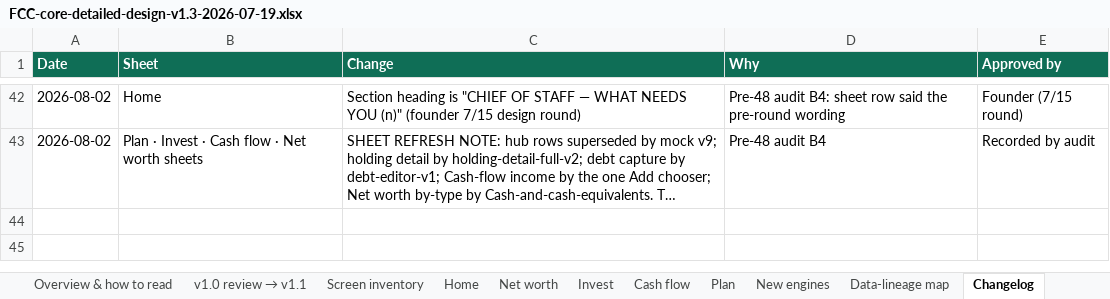
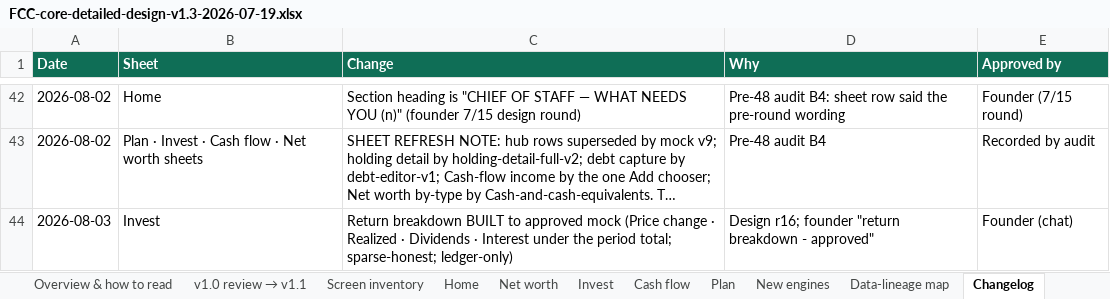
Before and after one commit to Finwise-io/finwise, an Excel workbook: docs/FCC-core-55-70/FCC-core-detailed-design-v1.3-2026-07-19.xlsx, sheet Changelog, drawn as a sheet; only a part is shown, gaps mark what is left out; long unchanged cells end in …; values as stored, in another font and other column widths than the file's, no borders; the diff names each change by its address in the sheet, - before the commit and + after, or states it on an @@ line.

```diff
--- a/docs/FCC-core-55-70/FCC-core-detailed-design-v1.3-2026-07-19.xlsx (sheet Changelog)
+++ b/docs/FCC-core-55-70/FCC-core-detailed-design-v1.3-2026-07-19.xlsx (sheet Changelog)
+row 44: 2026-08-03 | Invest | Return breakdown BUILT to approved mock (Price change · Realized · Dividends · Interest under the period total; sparse-honest; ledger-only) | Design r16; founder "return breakdown - approved" | Founder (chat)
```
Also changed, not shown: docs/FCC-core-55-70/build-analysis-july24.xlsx, 3 other files.
